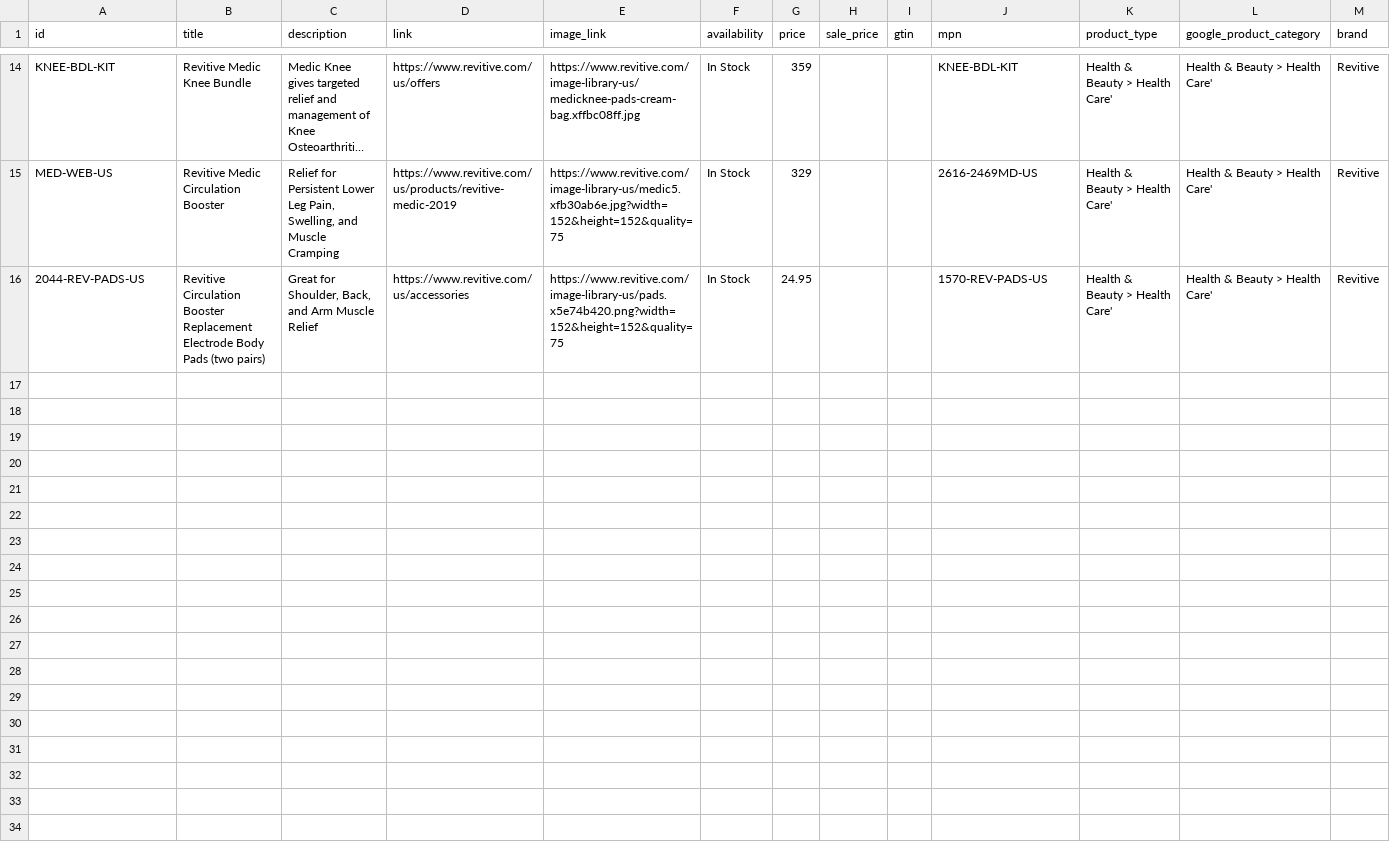
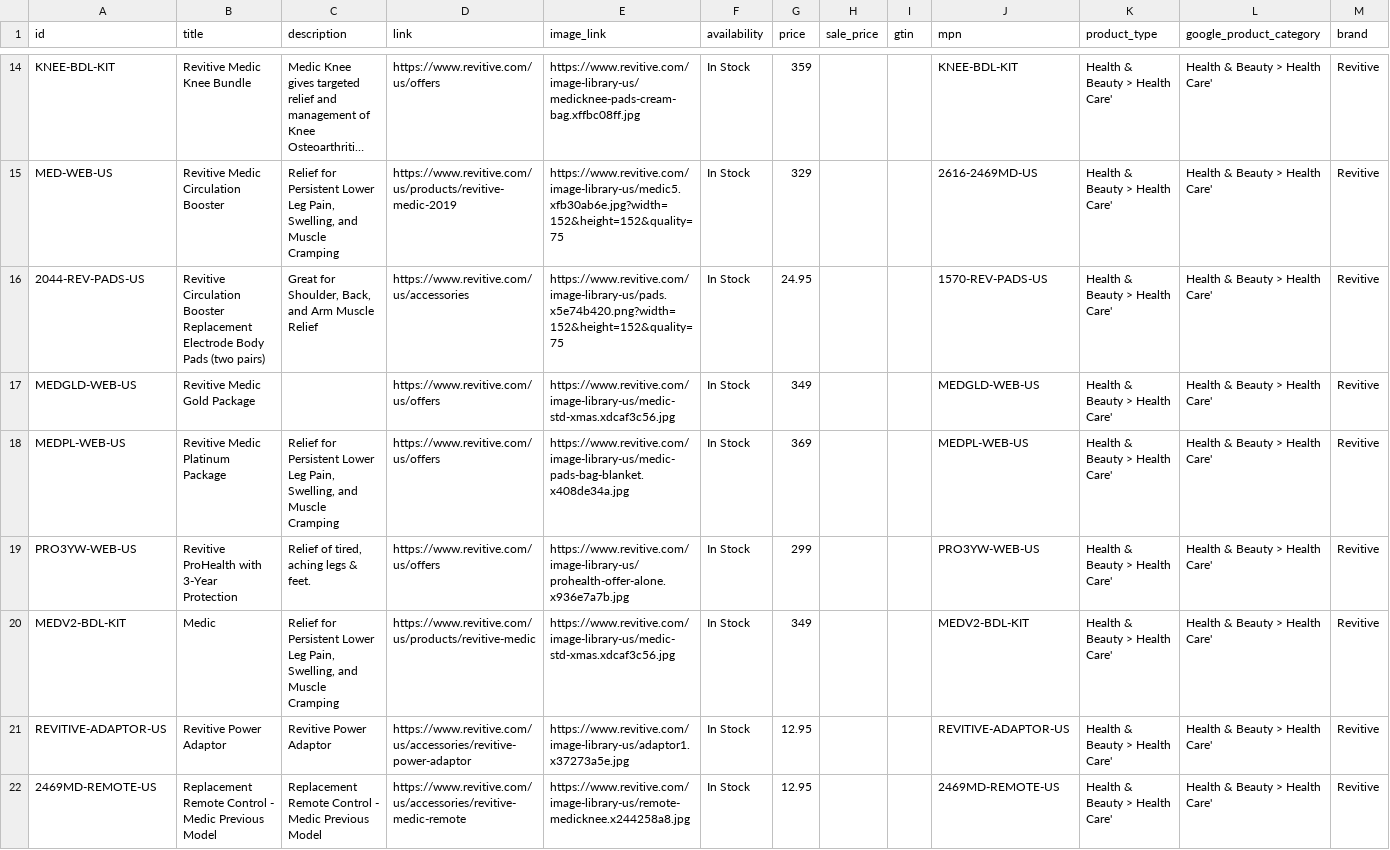
Before and after one commit to jamesd-23/criteo, a CSV file: criteo.csv, drawn as a sheet; only a part is shown, gaps mark what is left out; long unchanged cells end in …; the diff covers the shown part only; the diff names each change by its address in the sheet, - before the commit and + after, or states it on an @@ line.

Commit message:
Update criteo.csv

```diff
--- a/criteo.csv
+++ b/criteo.csv
+row 17: MEDGLD-WEB-US | Revitive Medic Gold Package |  | https://www.revitive.com/us/offers | https://www.revitive.com/image-library-us/medic-std-xmas.xdcaf3c56.jpg | In Stock | 349 |  |  | MEDGLD-WEB-US | Health & Beauty > Health Care' | Health & Beauty > Health Care' | Revitive
+row 18: MEDPL-WEB-US | Revitive Medic Platinum Package | Relief for Persistent Lower Leg Pain, Swelling, and Muscle Cramping | https://www.revitive.com/us/offers | https://www.revitive.com/image-library-us/medic-pads-bag-blanket.x408de34a.jpg | In Stock | 369 |  |  | MEDPL-WEB-US | Health & Beauty > Health Care' | Health & Beauty > Health Care' | Revitive
+row 19: PRO3YW-WEB-US | Revitive ProHealth with 3-Year Protection | Relief of tired, aching legs & feet. | https://www.revitive.com/us/offers | https://www.revitive.com/image-library-us/prohealth-offer-alone.x936e7a7b.jpg | In Stock | 299 |  |  | PRO3YW-WEB-US | Health & Beauty > Health Care' | Health & Beauty > Health Care' | Revitive
+row 20: MEDV2-BDL-KIT | Medic | Relief for Persistent Lower Leg Pain, Swelling, and Muscle Cramping | https://www.revitive.com/us/products/revitive-medic | https://www.revitive.com/image-library-us/medic-std-xmas.xdcaf3c56.jpg | In Stock | 349 |  |  | MEDV2-BDL-KIT | Health & Beauty > Health Care' | Health & Beauty > Health Care' | Revitive
+row 21: REVITIVE-ADAPTOR-US | Revitive Power Adaptor | Revitive Power Adaptor | https://www.revitive.com/us/accessories/revitive-power-adaptor | https://www.revitive.com/image-library-us/adaptor1.x37273a5e.jpg | In Stock | 12.95 |  |  | REVITIVE-ADAPTOR-US | Health & Beauty > Health Care' | Health & Beauty > Health Care' | Revitive
+row 22: 2469MD-REMOTE-US | Replacement Remote Control - Medic Previous Model | Replacement Remote Control - Medic Previous Model | https://www.revitive.com/us/accessories/revitive-medic-remote | https://www.revitive.com/image-library-us/remote-medicknee.x244258a8.jpg | In Stock | 12.95 |  |  | 2469MD-REMOTE-US | Health & Beauty > Health Care' | Health & Beauty > Health Care' | Revitive
```
Also changed, not shown: 6 added rows elsewhere in this file.
